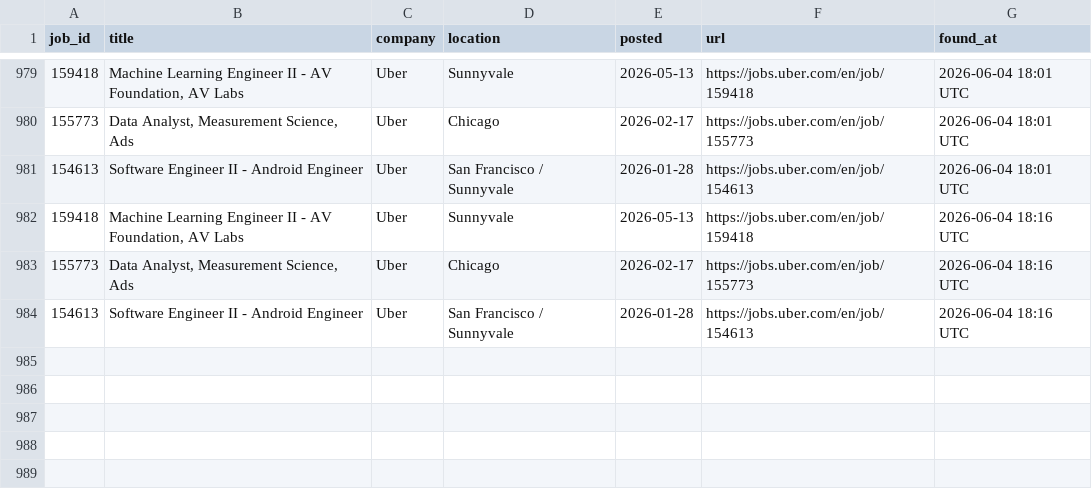
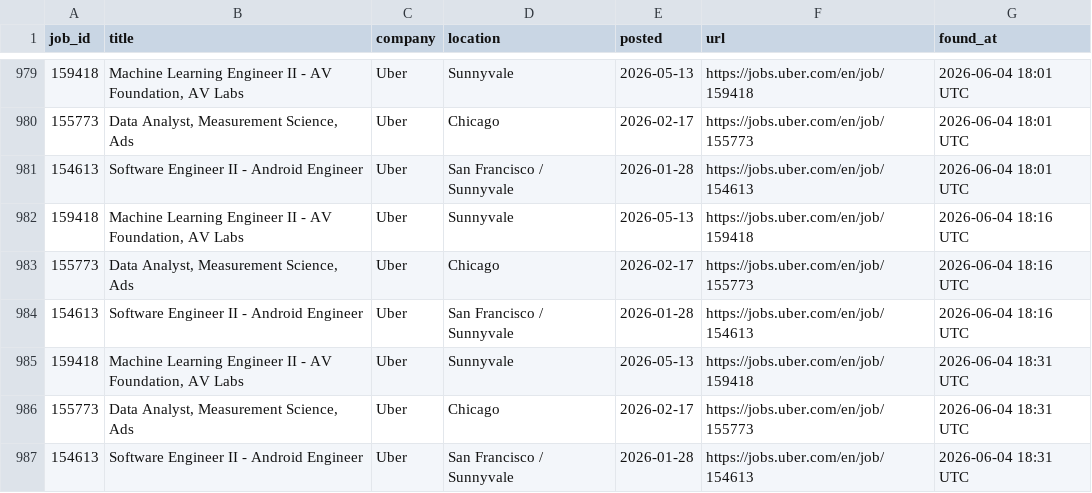
Before and after one commit to OzSpidey/Job_Automation, a CSV file: csv/uber_jobs.csv, drawn as a sheet; only a part is shown, gaps mark what is left out; the diff names each change by its address in the sheet, - before the commit and + after, or states it on an @@ line.

```diff
--- a/csv/uber_jobs.csv
+++ b/csv/uber_jobs.csv
+row 985: 159418 | Machine Learning Engineer II - AV Foundation, AV Labs | Uber | Sunnyvale | 2026-05-13 | https://jobs.uber.com/en/job/159418 | 2026-06-04 18:31 UTC
+row 986: 155773 | Data Analyst, Measurement Science, Ads | Uber | Chicago | 2026-02-17 | https://jobs.uber.com/en/job/155773 | 2026-06-04 18:31 UTC
+row 987: 154613 | Software Engineer II - Android Engineer | Uber | San Francisco / Sunnyvale | 2026-01-28 | https://jobs.uber.com/en/job/154613 | 2026-06-04 18:31 UTC
```
